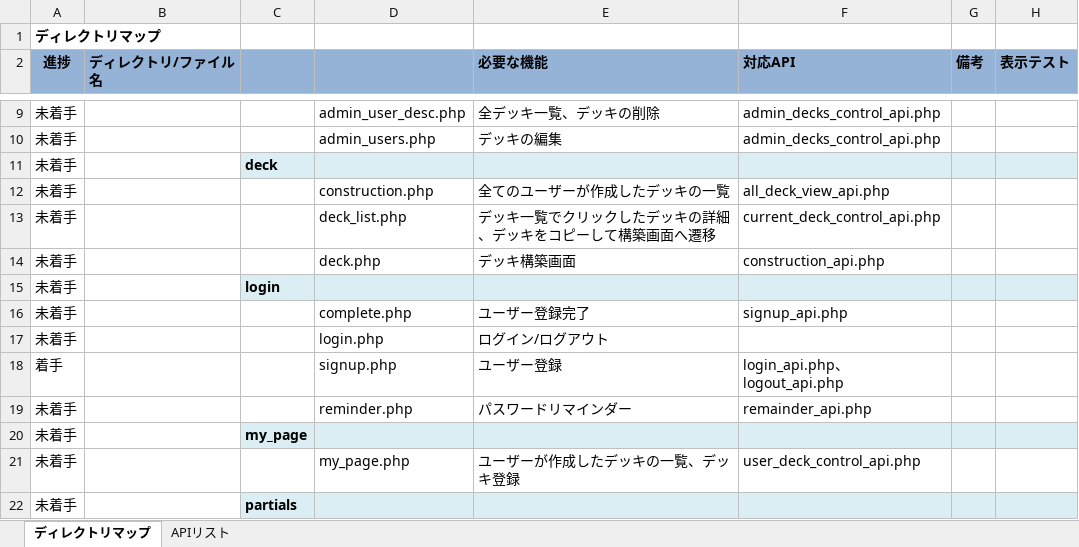
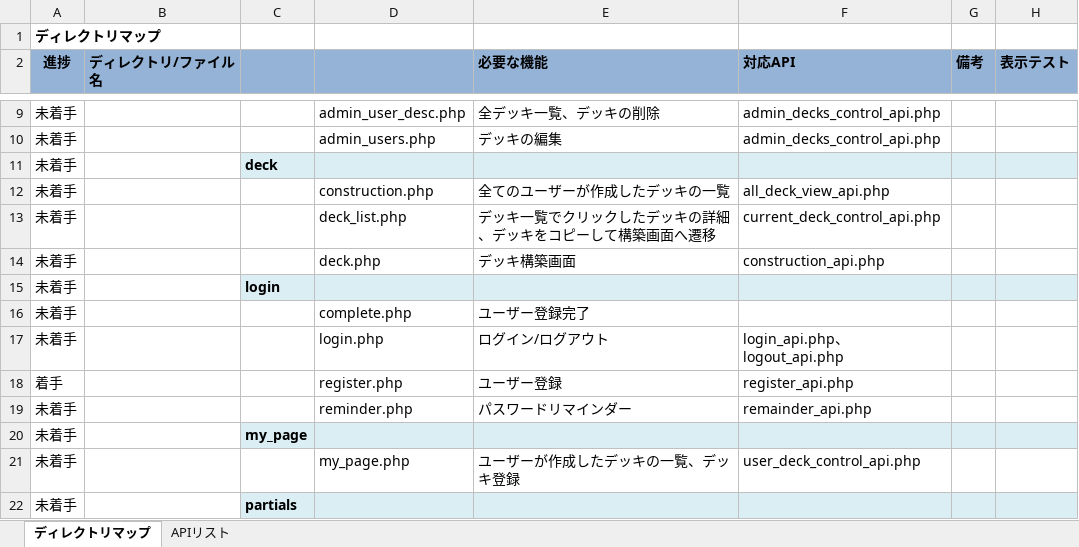
Before and after one commit to iehara0054/LineStrikeDeckManager, an Excel workbook: ディレクトリマップ_進捗表.xlsx, sheet ディレクトリマップ, drawn as a sheet; only a part is shown, gaps mark what is left out; values as stored, in another font and other column widths than the file's, no borders; conditional formats not drawn; the diff names each change by its address in the sheet, - before the commit and + after, or states it on an @@ line.

```diff
--- a/ディレクトリマップ_進捗表.xlsx (sheet ディレクトリマップ)
+++ b/ディレクトリマップ_進捗表.xlsx (sheet ディレクトリマップ)
-F16 (対応API): signup_api.php
+F16 (対応API): (empty)
-F17 (対応API): (empty)
+F17 (対応API): login_api.php、logout_api.php
-D18: signup.php
+D18: register.php
-F18 (対応API): login_api.php、logout_api.php
+F18 (対応API): register_api.php
```
Also changed, not shown: 5 other files.
